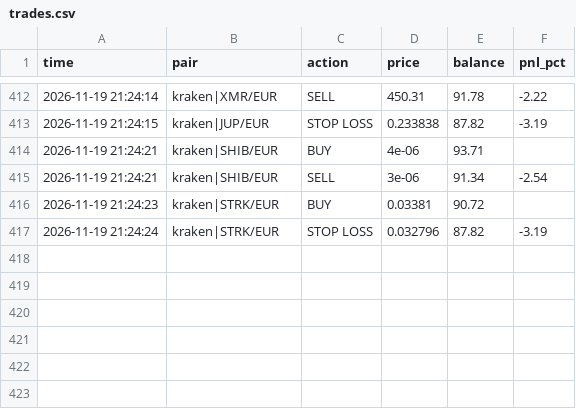
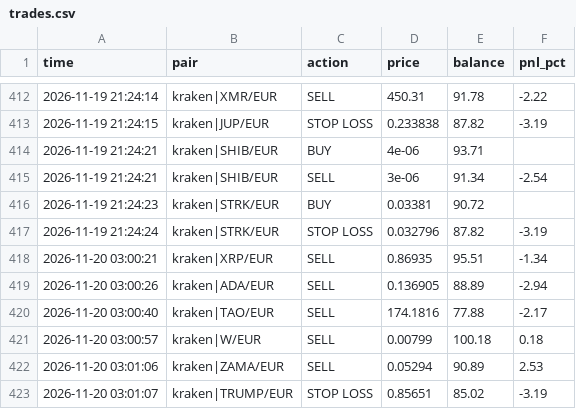
Before and after one commit to GoNowTaxi/Crypto_bot, a CSV file: trades.csv, drawn as a sheet; only a part is shown, gaps mark what is left out.

```diff
--- a/trades.csv
+++ b/trades.csv
@@ -417 +417,7 @@ time,pair,action,price,balance,pnl_pct
 2026-11-19 21:24:24,kraken|STRK/EUR,STOP LOSS,0.032796,87.82,-3.19
+2026-11-20 03:00:21,kraken|XRP/EUR,SELL,0.86935,95.51,-1.34
+2026-11-20 03:00:26,kraken|ADA/EUR,SELL,0.136905,88.89,-2.94
+2026-11-20 03:00:40,kraken|TAO/EUR,SELL,174.1816,77.88,-2.17
+2026-11-20 03:00:57,kraken|W/EUR,SELL,0.00799,100.18,0.18
+2026-11-20 03:01:06,kraken|ZAMA/EUR,SELL,0.05294,90.89,2.53
+2026-11-20 03:01:07,kraken|TRUMP/EUR,STOP LOSS,0.85651,85.02,-3.19
```
Also changed, not shown: 1 other file.
